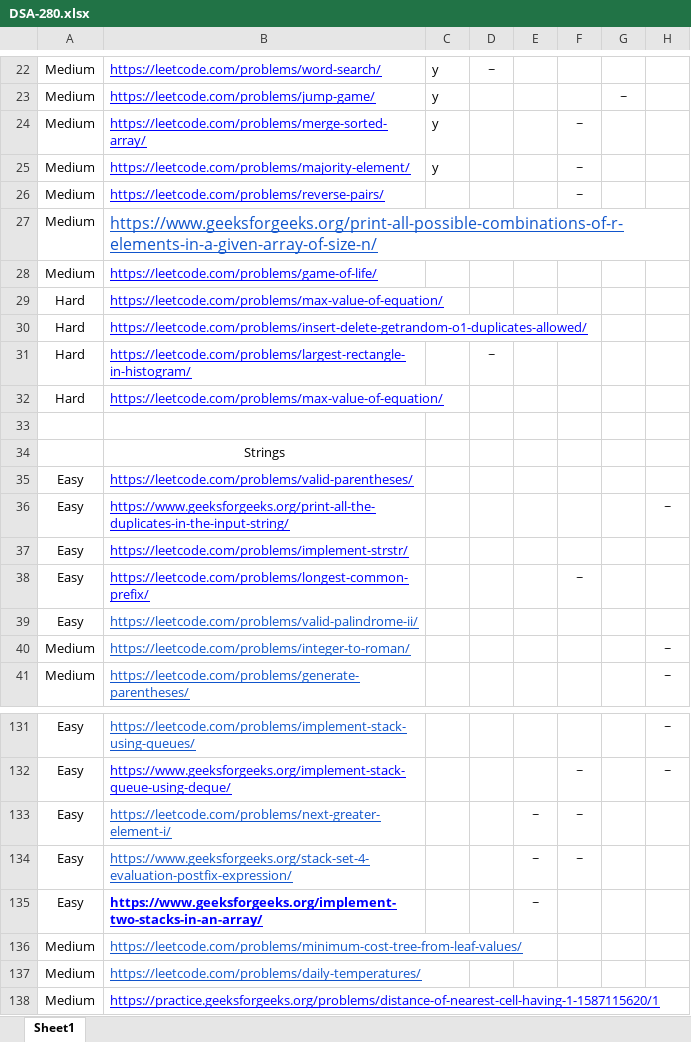
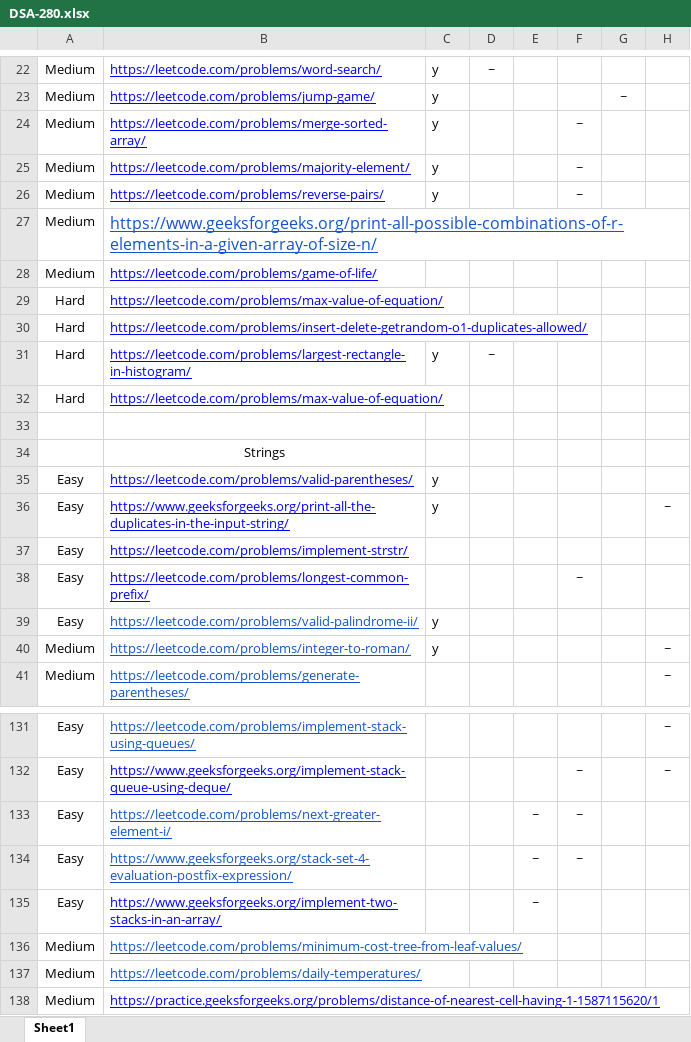
Before and after one commit to Vinay2812/DSA, an Excel workbook: DSA-280.xlsx, sheet Sheet1, drawn as a sheet; only a part is shown, gaps mark what is left out; values as stored, in another font and other column widths than the file's, no borders; the diff names each change by its address in the sheet, - before the commit and + after, or states it on an @@ line.

```diff
--- a/DSA-280.xlsx (sheet Sheet1)
+++ b/DSA-280.xlsx (sheet Sheet1)
-C26: (empty)
+C26: y
-C31: (empty)
+C31: y
-C35:C36: (empty)
+C35:C36: y
-C39:C40: (empty)
+C39:C40: y
-B135 bold: on
+B135 bold: off
```
Also changed, not shown: DSA-375.xlsx, 3 other files.
